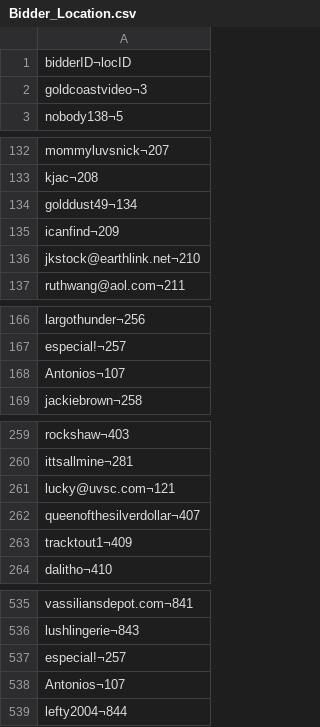
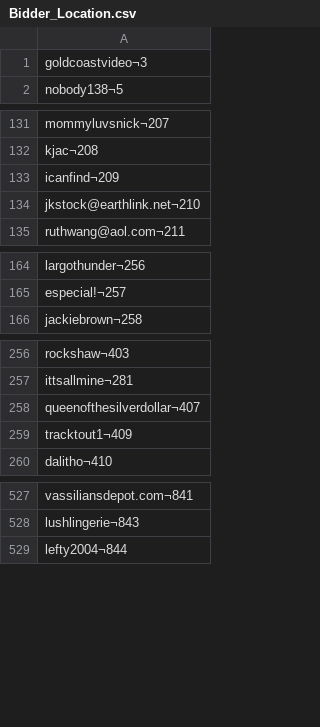
Before and after one commit to spanoselias/AD, a CSV file: Csvs/Bidder_Location.csv, drawn as a sheet; only a part is shown, gaps mark what is left out; the diff covers the shown part only; the diff names each change by its address in the sheet, - before the commit and + after, or states it on an @@ line.

```diff
--- a/Csvs/Bidder_Location.csv
+++ b/Csvs/Bidder_Location.csv
-row 1: bidderID¬locID
-row 134: golddust49¬134
-row 168: Antonios¬107
-row 261: lucky@uvsc.com¬121
-row 537: especial!¬257
-row 538: Antonios¬107
```
Also changed, not shown: 5 removed rows elsewhere in this file, Csvs/Bid_Act.csv, Csvs/Bidder_Country.csv, 9 other files.
